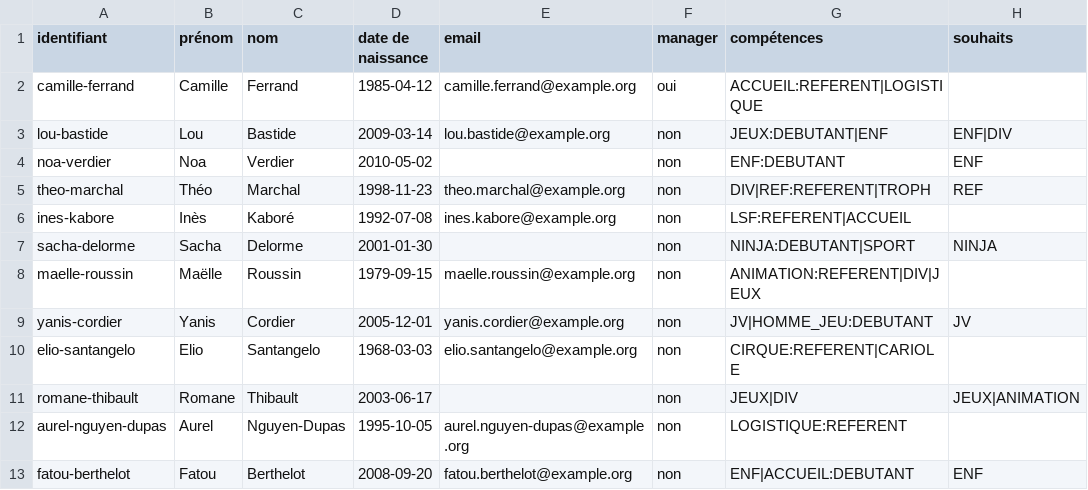
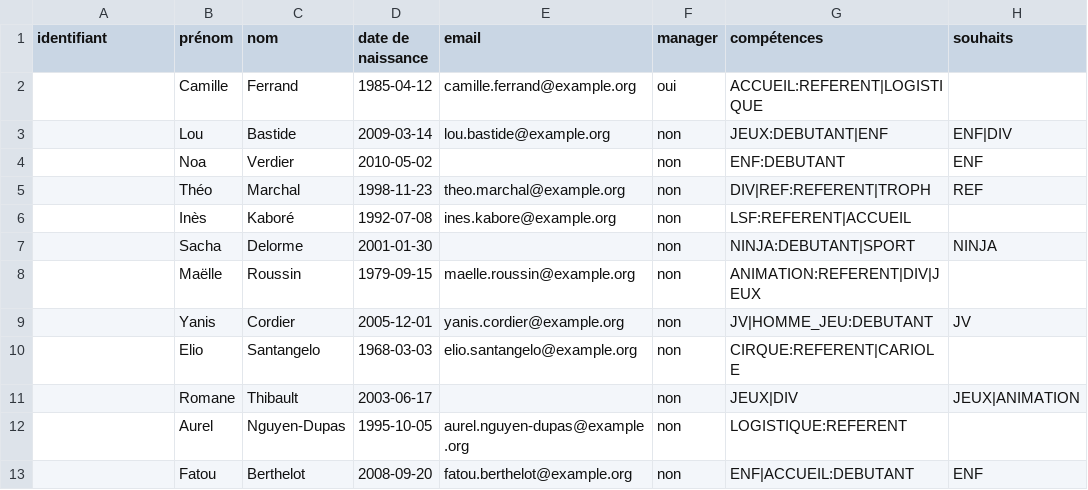
Before and after one commit to sylvainmetayer/planning-equipes, a CSV file: src/main/resources/scenarios/exemple-animateurs.csv, drawn as a sheet; only a part is shown; the diff names each change by its address in the sheet, - before the commit and + after, or states it on an @@ line.

```diff
--- a/src/main/resources/scenarios/exemple-animateurs.csv
+++ b/src/main/resources/scenarios/exemple-animateurs.csv
-A2 (identifiant): camille-ferrand
+A2 (identifiant): (empty)
-A3 (identifiant): lou-bastide
+A3 (identifiant): (empty)
-A4 (identifiant): noa-verdier
+A4 (identifiant): (empty)
-A5 (identifiant): theo-marchal
+A5 (identifiant): (empty)
-A6 (identifiant): ines-kabore
+A6 (identifiant): (empty)
-A7 (identifiant): sacha-delorme
+A7 (identifiant): (empty)
-A8 (identifiant): maelle-roussin
+A8 (identifiant): (empty)
-A9 (identifiant): yanis-cordier
+A9 (identifiant): (empty)
-A10 (identifiant): elio-santangelo
+A10 (identifiant): (empty)
-A11 (identifiant): romane-thibault
+A11 (identifiant): (empty)
-A12 (identifiant): aurel-nguyen-dupas
+A12 (identifiant): (empty)
-A13 (identifiant): fatou-berthelot
+A13 (identifiant): (empty)
```
Also changed, not shown: 4 other files.
